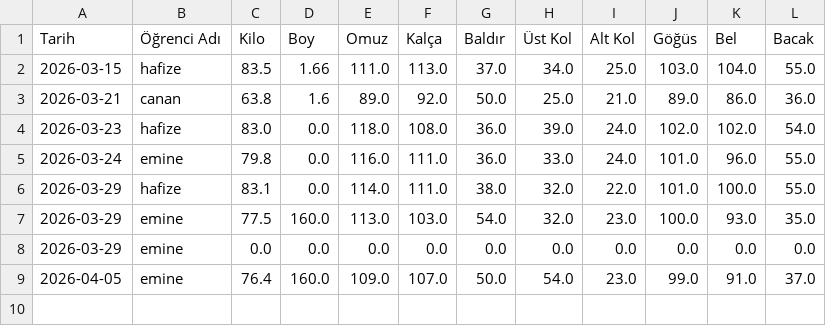
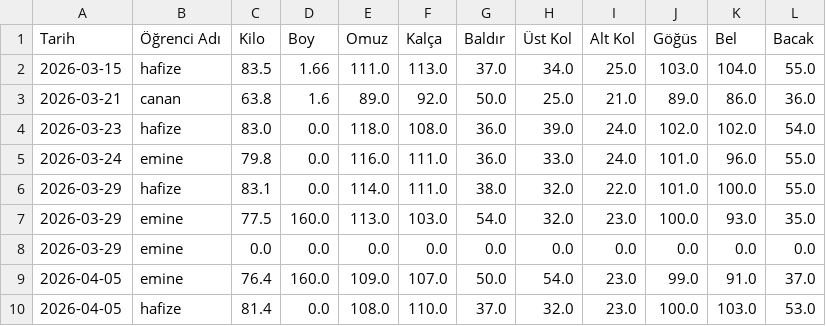
Before and after one commit to coachsahan/halil-sahan-app, a CSV file: haftalik_olculer.csv, drawn as a sheet.

Commit message:
Veri Güncelleme: 2026-04-05

```diff
--- a/haftalik_olculer.csv
+++ b/haftalik_olculer.csv
@@ -9 +9,2 @@ Tarih,Öğrenci Adı,Kilo,Boy,Omuz,Kalça,Baldır,Üst Kol,Alt Kol,Göğüs,Bel,
 2026-04-05,emine,76.4,160.0,109.0,107.0,50.0,54.0,23.0,99.0,91.0,37.0
+2026-04-05,hafize,81.4,0.0,108.0,110.0,37.0,32.0,23.0,100.0,103.0,53.0
```
